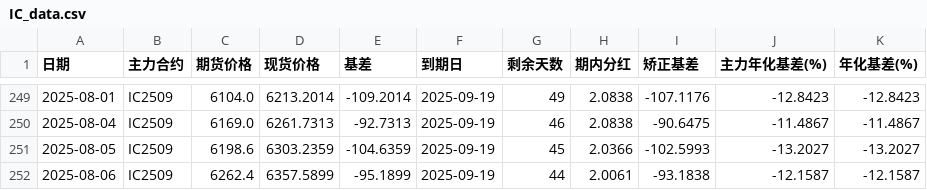
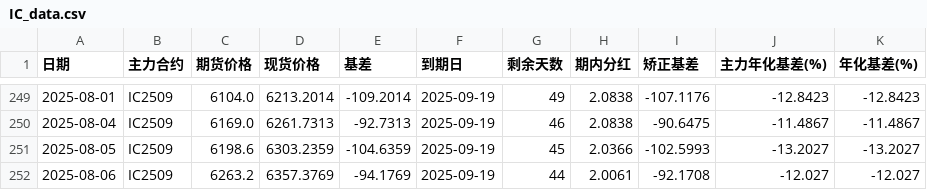
Before and after one commit to Euclid-Jie/Observation-of-Basis, a CSV file: data/IC_data.csv, drawn as a sheet; only a part is shown, gaps mark what is left out.

```diff
--- a/data/IC_data.csv
+++ b/data/IC_data.csv
@@ -251,2 +251,2 @@
 2025-08-05,IC2509,6198.6,6303.2359,-104.6359,2025-09-19,45,2.0366,-102.5993,-13.2027,-13.2027
-2025-08-06,IC2509,6262.4,6357.5899,-95.1899,2025-09-19,44,2.0061,-93.1838,-12.1587,-12.1587
+2025-08-06,IC2509,6263.2,6357.3769,-94.1769,2025-09-19,44,2.0061,-92.1708,-12.027,-12.027
```
Also changed, not shown: data/IF_data.csv, data/IM_data.csv, 1 other file.
